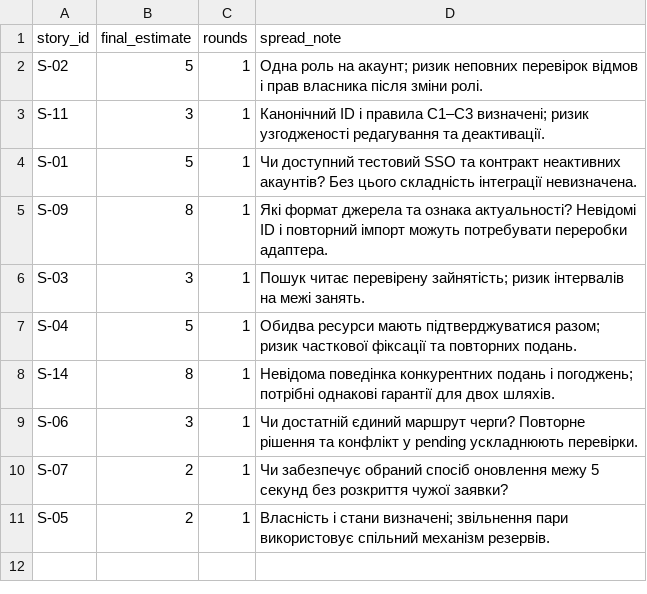
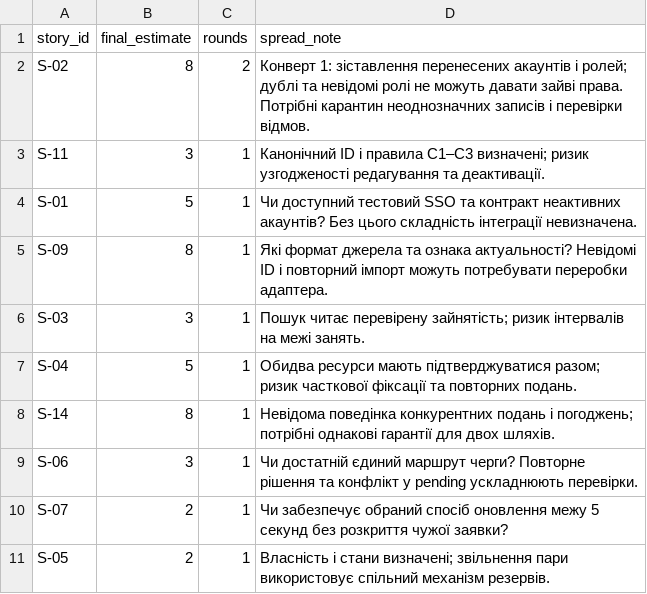
Before and after one commit to Hyptofon/IT-project-management, a CSV file: lr08_poker/estimates.csv, drawn as a sheet.

```diff
--- a/lr08_poker/estimates.csv
+++ b/lr08_poker/estimates.csv
@@ -1,3 +1,3 @@
 story_id,final_estimate,rounds,spread_note
-S-02,5,1,Одна роль на акаунт; ризик неповних перевірок відмов і прав власника після зміни ролі.
+S-02,8,2,Конверт 1: зіставлення перенесених акаунтів і ролей; дублі та невідомі ролі не можуть давати зайві права. Потрібні карантин неоднозначних записів і перевірки відмов.
 S-11,3,1,Канонічний ID і правила C1–C3 визначені; ризик узгодженості редагування та деактивації.
```
Also changed, not shown: lr06_backlog/backlog.csv, lr08_poker/votes.csv, 7 other files.
